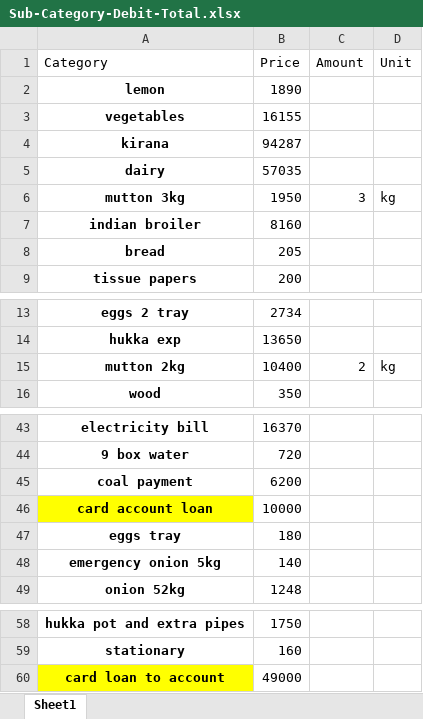
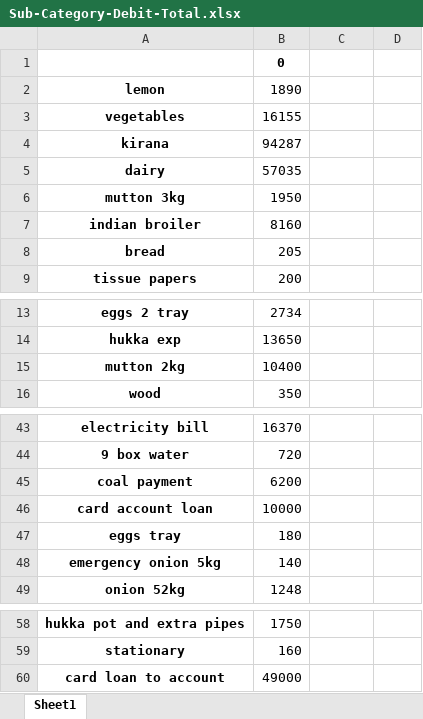
Before and after one commit to AdityaM2906/Back-Up, an Excel workbook: DND/Sub-Category-Debit-Total.xlsx, sheet Sheet1, drawn as a sheet; only a part is shown, gaps mark what is left out; values as stored, in another font and other column widths than the file's, no borders; removed rows and columns are numbered as before the commit, all else as after; the diff names each change by its address in the sheet, - before the commit and + after, or states it on an @@ line.

Commit message:
Indexing problem solved in DND and 1st Excel send for evaluation

```diff
--- a/DND/Sub-Category-Debit-Total.xlsx (sheet Sheet1)
+++ b/DND/Sub-Category-Debit-Total.xlsx (sheet Sheet1)
-row 1: Category | Price | Amount | Unit
+row 1:  | 0
-C6: 3
+C6: (empty)
-D6: kg
+D6: (empty)
-C15: 2
+C15: (empty)
-D15: kg
+D15: (empty)
-A46 fill: #FFFF00
+A46 fill: none
-A60 fill: #FFFF00
+A60 fill: none
```
Also changed, not shown: 2 other files.
